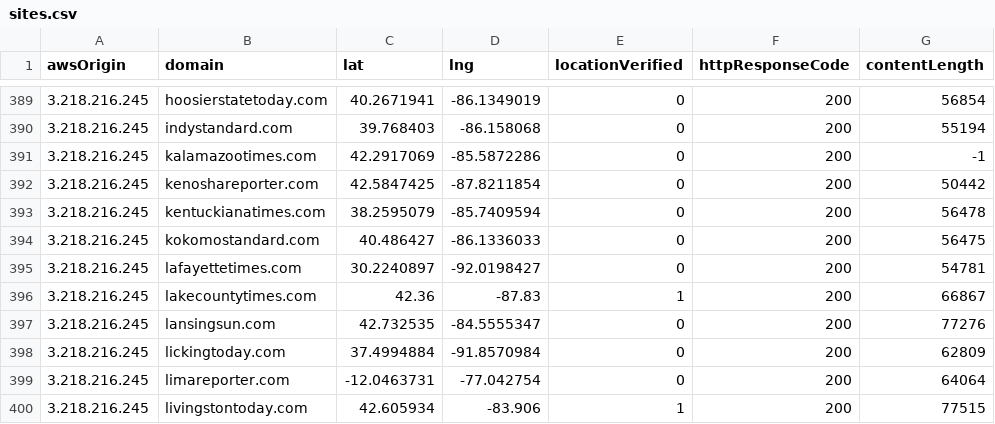
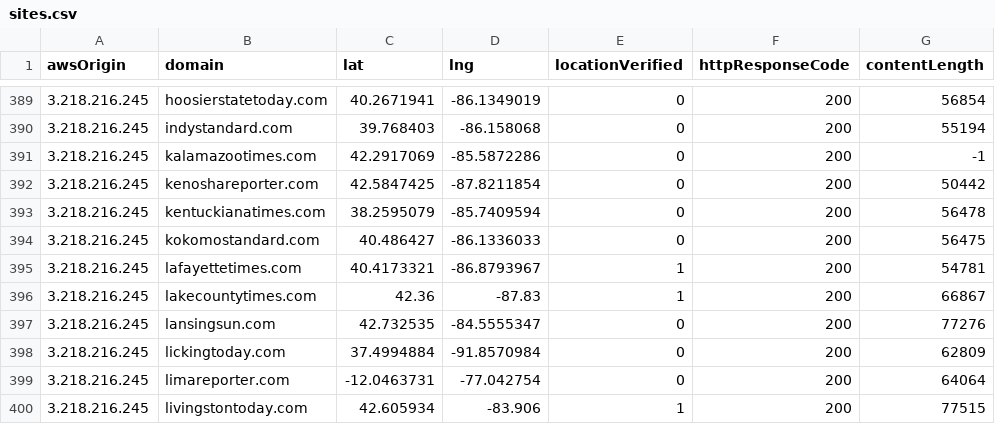
Before and after one commit to MassMove/AttackVectors, a CSV file: LocalJournals/sites.csv, drawn as a sheet; only a part is shown, gaps mark what is left out; the diff names each change by its address in the sheet, - before the commit and + after, or states it on an @@ line.

Commit message:
Update coords for lafayettetimes from #70

```diff
--- a/LocalJournals/sites.csv
+++ b/LocalJournals/sites.csv
-C395 (lat): 30.2240897
+C395 (lat): 40.4173321
-D395 (lng): -92.0198427
+D395 (lng): -86.8793967
-E395 (locationVerified): 0
+E395 (locationVerified): 1
```
